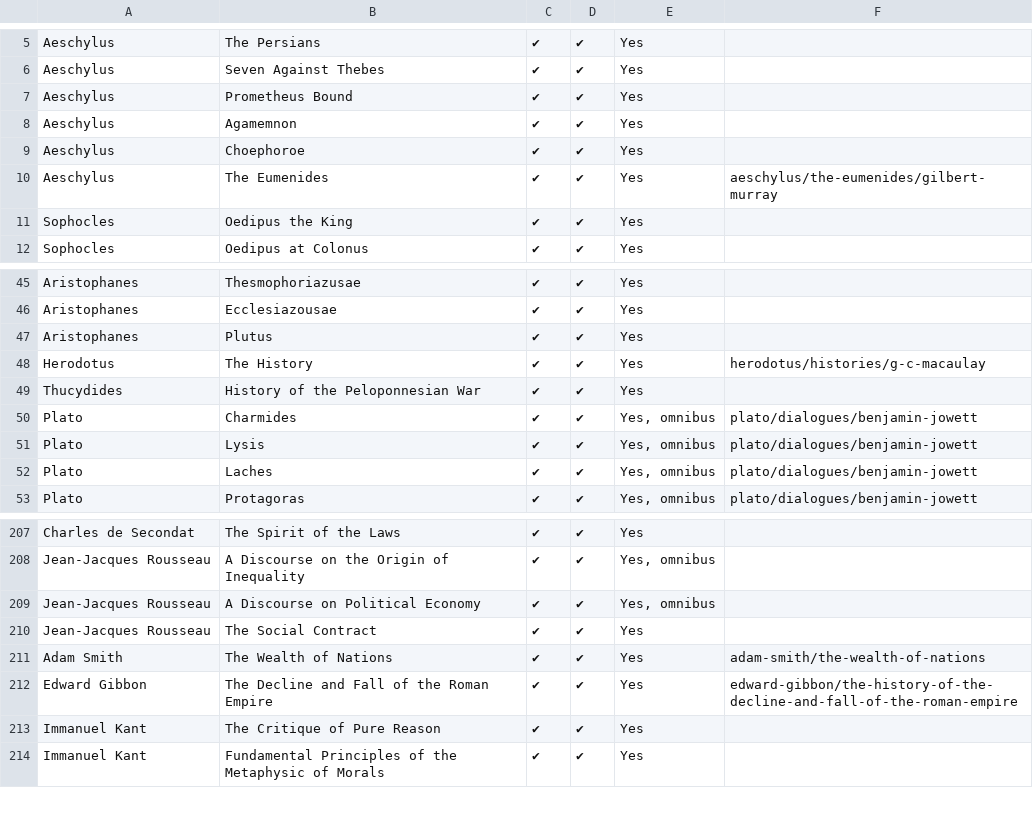
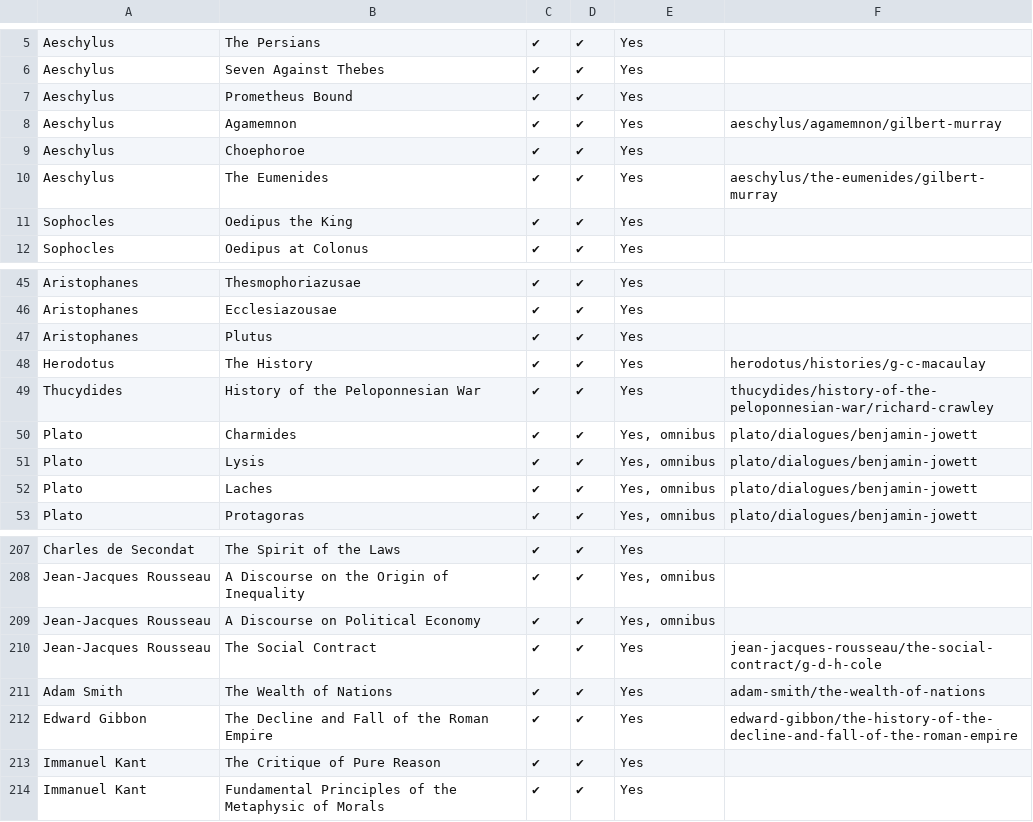
Before and after one commit to bentley/se-spreadsheets, a CSV file: collections/encyclopaedia-britannicas-great-books-of-the-western-world.csv, drawn as a sheet; only a part is shown, gaps mark what is left out.

Commit message:
Update Great Books of the Western World spreadsheet

```diff
--- a/collections/encyclopaedia-britannicas-great-books-of-the-western-world.csv
+++ b/collections/encyclopaedia-britannicas-great-books-of-the-western-world.csv
@@ -7,3 +7,3 @@ Aeschylus,Seven Against Thebes,✔,✔,Yes,
 Aeschylus,Prometheus Bound,✔,✔,Yes,
-Aeschylus,Agamemnon,✔,✔,Yes,
+Aeschylus,Agamemnon,✔,✔,Yes,aeschylus/agamemnon/gilbert-murray
 Aeschylus,Choephoroe,✔,✔,Yes,
@@ -48,3 +48,3 @@ Aristophanes,Plutus,✔,✔,Yes,
 Herodotus,The History,✔,✔,Yes,herodotus/histories/g-c-macaulay
-Thucydides,History of the Peloponnesian War,✔,✔,Yes,
+Thucydides,History of the Peloponnesian War,✔,✔,Yes,thucydides/history-of-the-peloponnesian-war/richard-crawley
 Plato,Charmides,✔,✔,"Yes, omnibus",plato/dialogues/benjamin-jowett
@@ -209,3 +209,3 @@ Jean‐Jacques Rousseau,A Discourse on the Origin of Inequality,✔,✔,"Yes, om
 Jean‐Jacques Rousseau,A Discourse on Political Economy,✔,✔,"Yes, omnibus",
-Jean‐Jacques Rousseau,The Social Contract,✔,✔,Yes,
+Jean‐Jacques Rousseau,The Social Contract,✔,✔,Yes,jean-jacques-rousseau/the-social-contract/g-d-h-cole
 Adam Smith,The Wealth of Nations,✔,✔,Yes,adam-smith/the-wealth-of-nations
```
